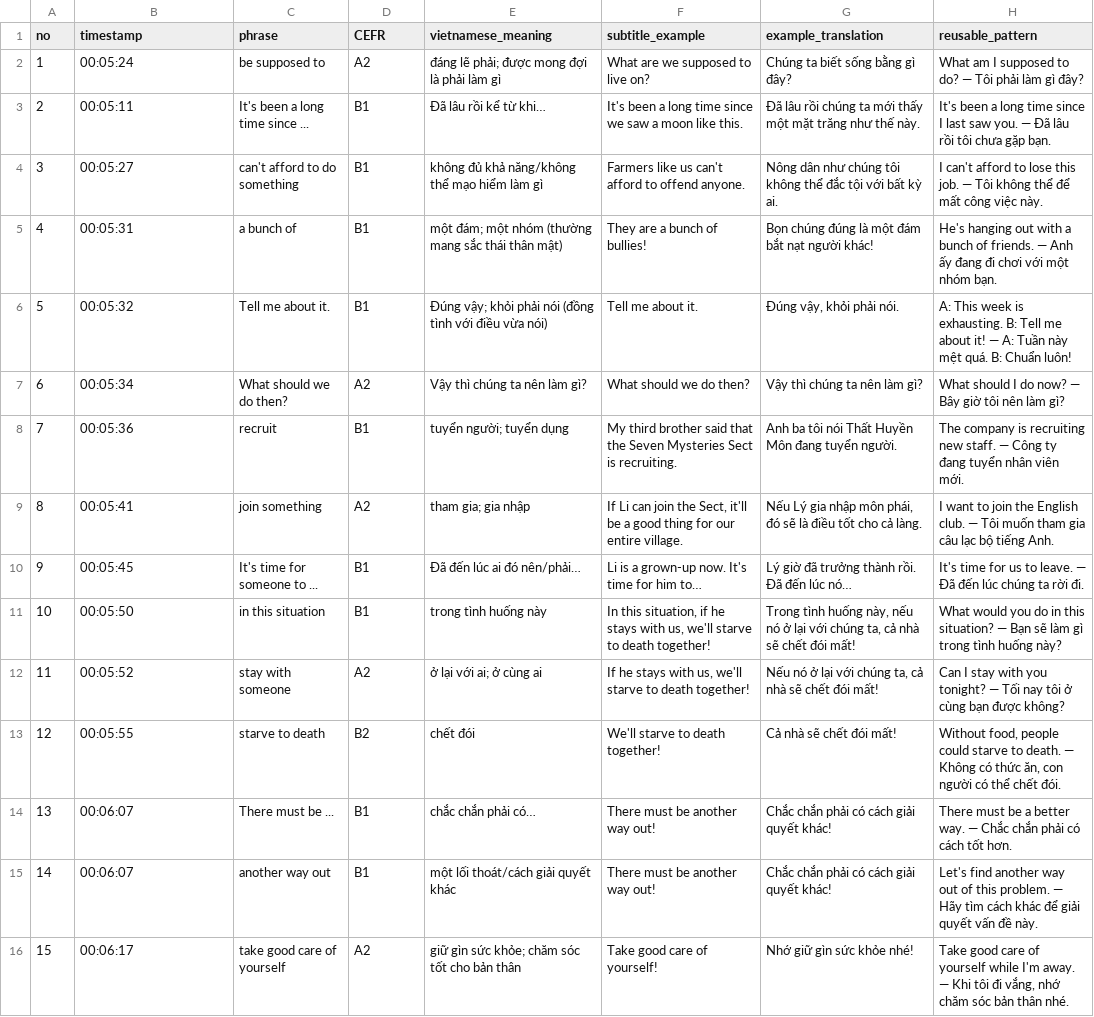
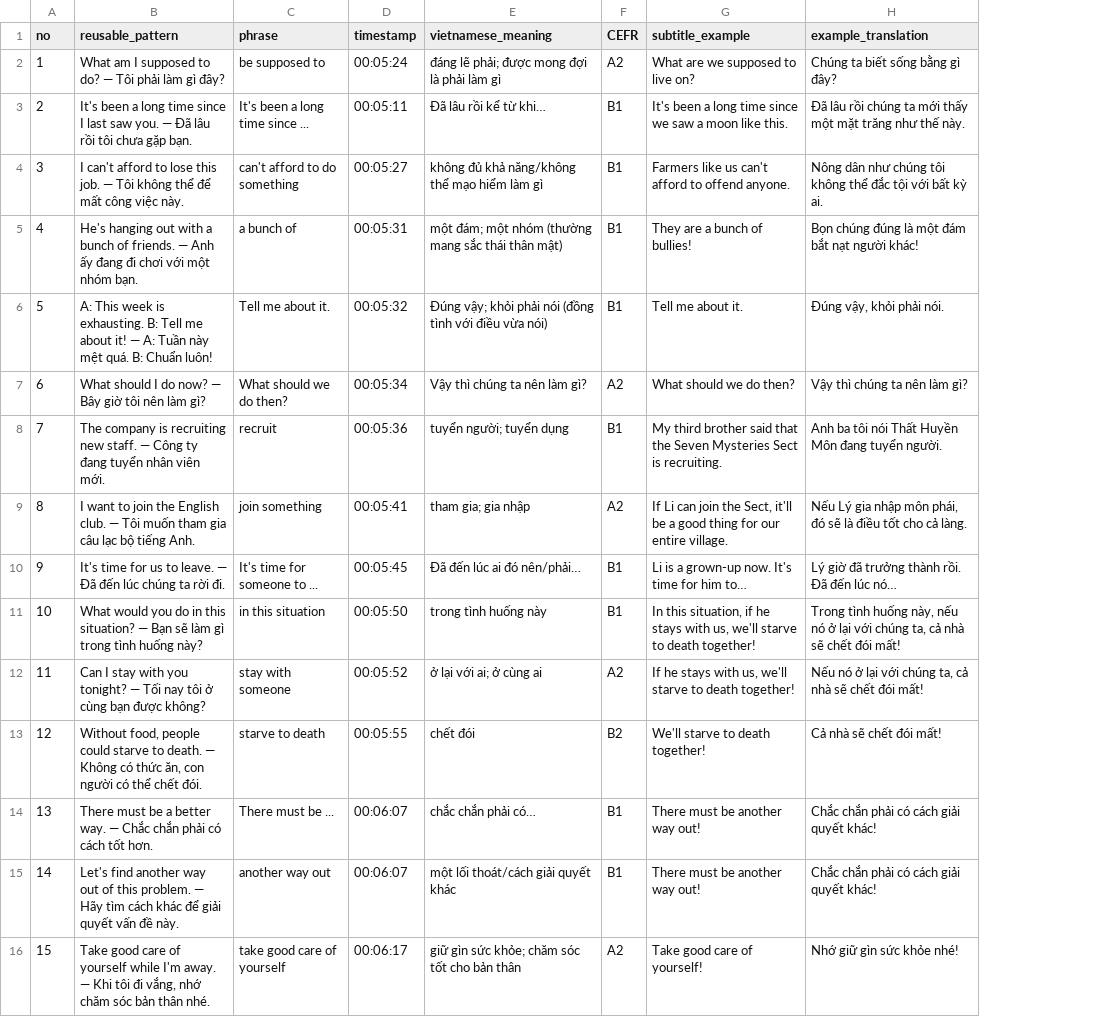
Before and after one commit to vivavyvu4/vocab-learning, a CSV file: vocabulary/ep1-100-vocab.csv, drawn as a sheet; only a part is shown; removed rows and columns are numbered as before the commit, all else as after; the diff covers the shown part only; the diff names each change by its address in the sheet, - before the commit and + after, or states it on an @@ line.

Commit message:
Reorder vocabulary CSV columns

```diff
--- a/vocabulary/ep1-100-vocab.csv
+++ b/vocabulary/ep1-100-vocab.csv
+column F (CEFR), rows 2-16: A2 | B1 | B1 | B1 | B1 | A2 | B1 | A2 | B1 | B1 | A2 | B2 | B1 | B1 | A2
-column H (reusable_pattern), rows 2-16: What am I supposed to do? — Tôi phải làm gì đây? | It's been a long time since I last saw you. — Đã lâu rồi tôi chưa gặp bạn. | I can't afford to lose this job. — Tôi không thể để mất công việc này. | He's hanging out with a bunch of friends. — Anh ấy đang đi chơi với một nhóm bạn. | A: This week is exhausting. B: Tell me about it! — A: Tuần này mệt quá. B: Chuẩn luôn! | What should I do now? — Bây giờ tôi nên làm gì? | The company is recruiting new staff. — Công ty đang tuyển nhân viên mới. | I want to join the English club. — Tôi muốn tham gia câu lạc bộ tiếng Anh. | It's time for us to leave. — Đã đến lúc chúng ta rời đi. | What would you do in this situation? — Bạn sẽ làm gì trong tình huống này? | Can I stay with you tonight? — Tối nay tôi ở cùng bạn được không? | Without food, people could starve to death. — Không có thức ăn, con người có thể chết đói. | There must be a better way. — Chắc chắn phải có cách tốt hơn. | Let's find another way out of this problem. — Hãy tìm cách khác để giải quyết vấn đề này. | Take good care of yourself while I'm away. — Khi tôi đi vắng, nhớ chăm sóc bản thân nhé.
-B1: timestamp
+B1: reusable_pattern
-D1: CEFR
+D1: timestamp
-B2 (reusable_pattern): 00:05:24
+B2 (reusable_pattern): What am I supposed to do? — Tôi phải làm gì đây?
-D2 (timestamp): A2
+D2 (timestamp): 00:05:24
-B3 (reusable_pattern): 00:05:11
+B3 (reusable_pattern): It's been a long time since I last saw you. — Đã lâu rồi tôi chưa gặp bạn.
-D3 (timestamp): B1
+D3 (timestamp): 00:05:11
-B4 (reusable_pattern): 00:05:27
+B4 (reusable_pattern): I can't afford to lose this job. — Tôi không thể để mất công việc này.
-D4 (timestamp): B1
+D4 (timestamp): 00:05:27
-B5 (reusable_pattern): 00:05:31
+B5 (reusable_pattern): He's hanging out with a bunch of friends. — Anh ấy đang đi chơi với một nhóm bạn.
-D5 (timestamp): B1
+D5 (timestamp): 00:05:31
-B6 (reusable_pattern): 00:05:32
+B6 (reusable_pattern): A: This week is exhausting. B: Tell me about it! — A: Tuần này mệt quá. B: Chuẩn luôn!
-D6 (timestamp): B1
+D6 (timestamp): 00:05:32
-B7 (reusable_pattern): 00:05:34
+B7 (reusable_pattern): What should I do now? — Bây giờ tôi nên làm gì?
-D7 (timestamp): A2
+D7 (timestamp): 00:05:34
-B8 (reusable_pattern): 00:05:36
+B8 (reusable_pattern): The company is recruiting new staff. — Công ty đang tuyển nhân viên mới.
-D8 (timestamp): B1
+D8 (timestamp): 00:05:36
-B9 (reusable_pattern): 00:05:41
+B9 (reusable_pattern): I want to join the English club. — Tôi muốn tham gia câu lạc bộ tiếng Anh.
-D9 (timestamp): A2
+D9 (timestamp): 00:05:41
-B10 (reusable_pattern): 00:05:45
+B10 (reusable_pattern): It's time for us to leave. — Đã đến lúc chúng ta rời đi.
-D10 (timestamp): B1
+D10 (timestamp): 00:05:45
-B11 (reusable_pattern): 00:05:50
+B11 (reusable_pattern): What would you do in this situation? — Bạn sẽ làm gì trong tình huống này?
-D11 (timestamp): B1
+D11 (timestamp): 00:05:50
-B12 (reusable_pattern): 00:05:52
+B12 (reusable_pattern): Can I stay with you tonight? — Tối nay tôi ở cùng bạn được không?
-D12 (timestamp): A2
+D12 (timestamp): 00:05:52
-B13 (reusable_pattern): 00:05:55
+B13 (reusable_pattern): Without food, people could starve to death. — Không có thức ăn, con người có thể chết đói.
-D13 (timestamp): B2
+D13 (timestamp): 00:05:55
-B14 (reusable_pattern): 00:06:07
+B14 (reusable_pattern): There must be a better way. — Chắc chắn phải có cách tốt hơn.
-D14:D15 (timestamp): B1
+D14:D15 (timestamp): 00:06:07
-B15 (reusable_pattern): 00:06:07
+B15 (reusable_pattern): Let's find another way out of this problem. — Hãy tìm cách khác để giải quyết vấn đề này.
-B16 (reusable_pattern): 00:06:17
+B16 (reusable_pattern): Take good care of yourself while I'm away. — Khi tôi đi vắng, nhớ chăm sóc bản thân nhé.
-D16 (timestamp): A2
+D16 (timestamp): 00:06:17
```
Also changed, not shown: 30 edited cells elsewhere in this file.
